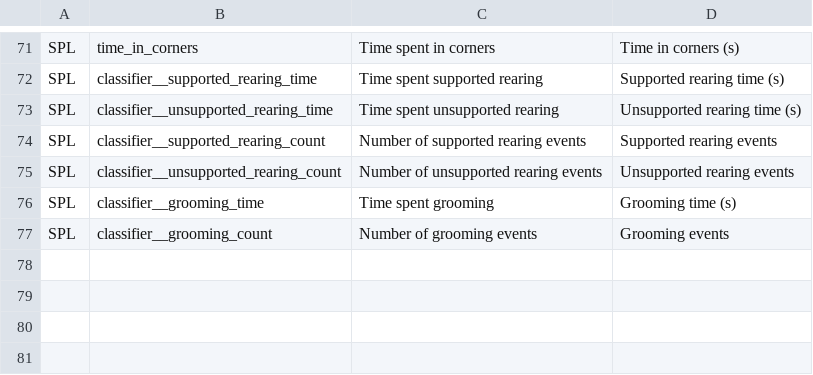
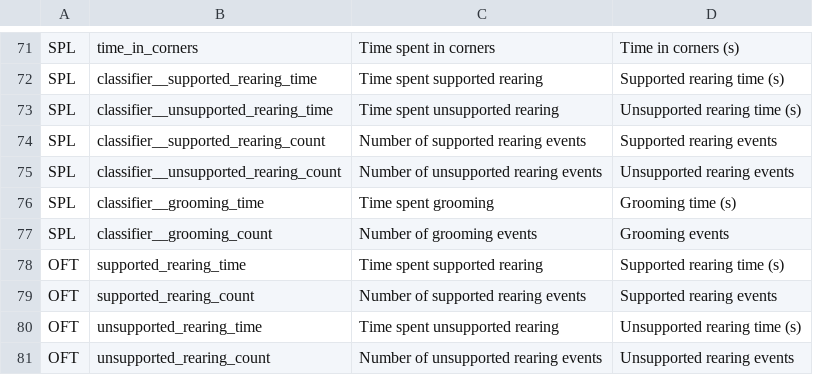
Before and after one commit to madhavana13/behaviour_stat_pipeline, a CSV file: configs/labels.csv, drawn as a sheet; only a part is shown, gaps mark what is left out.

Commit message:
Declare group order, labels and colours once per experiment; add EXP-2025-001 rearing
- Experiment config groups: {order, labels, colors} is the single source
  for group order (figures, posthoc positions, model contrasts), display
  labels and colours; replaces experiment group_order, figures.yaml group
  order/colours/per-figure orders, stats.yaml factor orders for group and
  the hardcoded "IFS" label (all now errors if used)
- Missing colours from the Okabe-Ito palette; duplicate colours,
  undeclared groups in the data and the old group_order key are errors
- EXP-2025-001 figures follow its declared order (cup, tail)
- EXP-2025-001 plan: replace non-existent OFT classifier__* endpoints by
  the rearing endpoints its export actually has (supported/unsupported
  rearing time and count); changes its OFT Holm family (4 -> 8)
- All 121 existing stats tables otherwise identical before/after

```diff
--- a/configs/labels.csv
+++ b/configs/labels.csv
@@ -77 +77,5 @@ SPL,classifier__grooming_time,Time spent grooming,Grooming time (s)
 SPL,classifier__grooming_count,Number of grooming events,Grooming events
+OFT,supported_rearing_time,Time spent supported rearing,Supported rearing time (s)
+OFT,supported_rearing_count,Number of supported rearing events,Supported rearing events
+OFT,unsupported_rearing_time,Time spent unsupported rearing,Unsupported rearing time (s)
+OFT,unsupported_rearing_count,Number of unsupported rearing events,Unsupported rearing events
```
Also changed, not shown: 15 other files.
